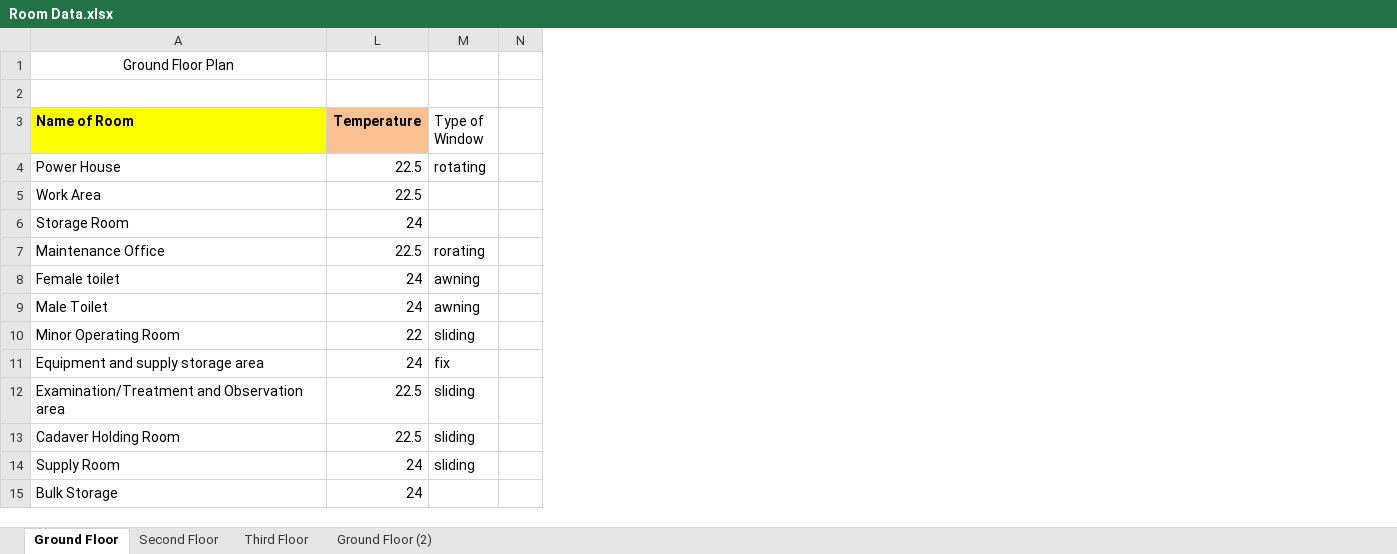
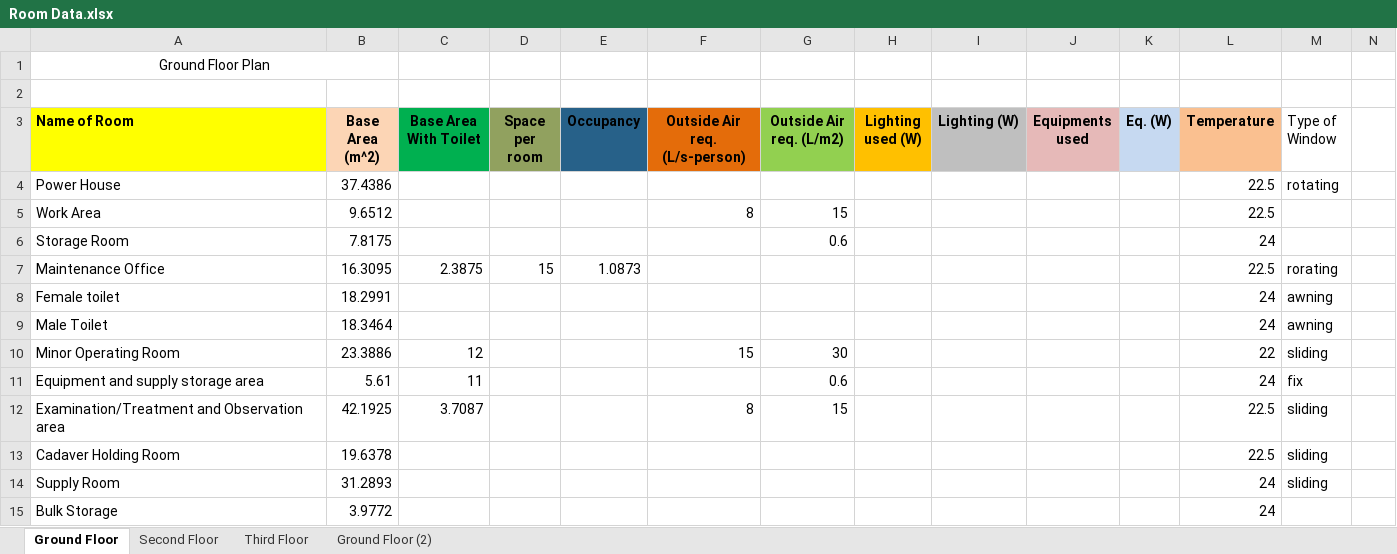
Before and after one commit to deviling124/Aircon, an Excel workbook: Excel/Room Data.xlsx, sheet Ground Floor, drawn as a sheet; only a part is shown; values as stored, in another font and other column widths than the file's, no borders; conditional formats not drawn; the diff names each change by its address in the sheet, - before the commit and + after, or states it on an @@ line.

```diff
--- a/Excel/Room Data.xlsx (sheet Ground Floor)
+++ b/Excel/Room Data.xlsx (sheet Ground Floor)
@@ column B (Base Area (m^2)) unhidden, rows 4-15: 37.4386 | 9.6512 | 7.8175 | 16.3095 | 18.2991 | 18.3464 | 23.3886 | 5.61 | 42.1925 | 19.6378 | 31.2893 | 3.9772 @@
@@ column C (Base Area With Toilet) unhidden, rows 7-12: 2.3875 |  |  | 12 | 11 | 3.7087 @@
@@ column D (Space per room) unhidden, row 7: 15 @@
@@ column E (Occupancy) unhidden, row 7: 1.0873 @@
@@ column F (Outside Air req. (L/s-person)) unhidden, rows 5-12: 8 |  |  |  |  | 15 |  | 8 @@
@@ column G (Outside Air req. (L/m2)) unhidden, rows 5-12: 15 | 0.6 |  |  |  | 30 | 0.6 | 15 @@
@@ column H (Lighting used (W)) unhidden, empty @@
@@ column I (Lighting (W)) unhidden, empty @@
@@ column J (Equipments used) unhidden, empty @@
@@ column K (Eq. (W)) unhidden, empty @@
+A1:B1 merged
```
Also changed, not shown: Excel/Heat Load Calculation.xlsx, 4 other files.
